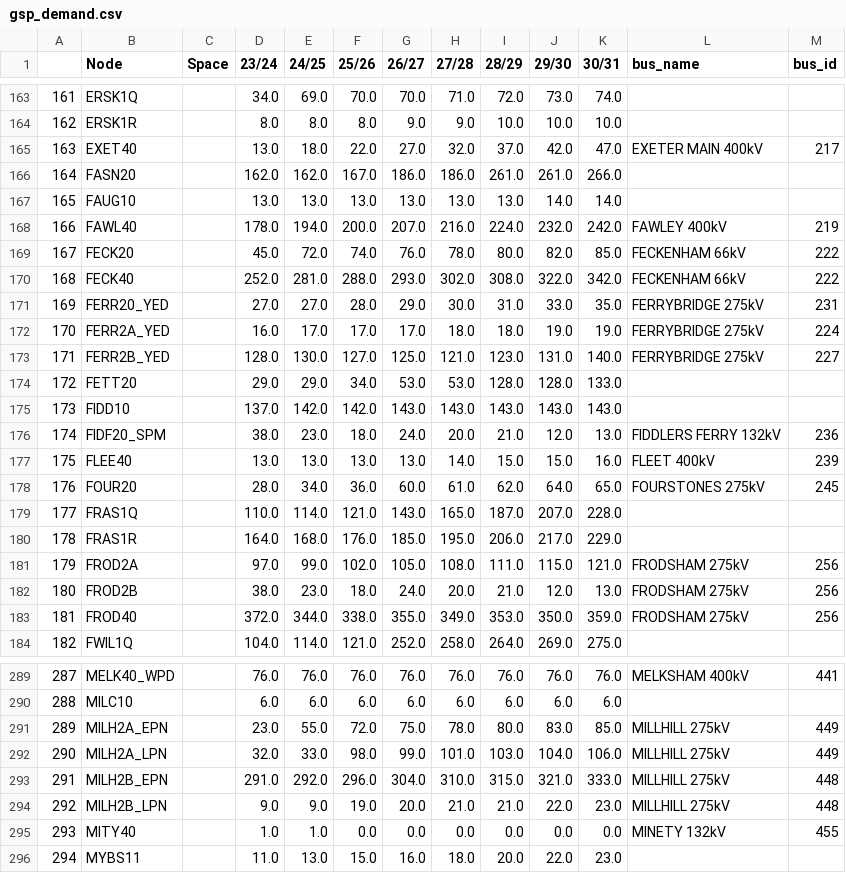
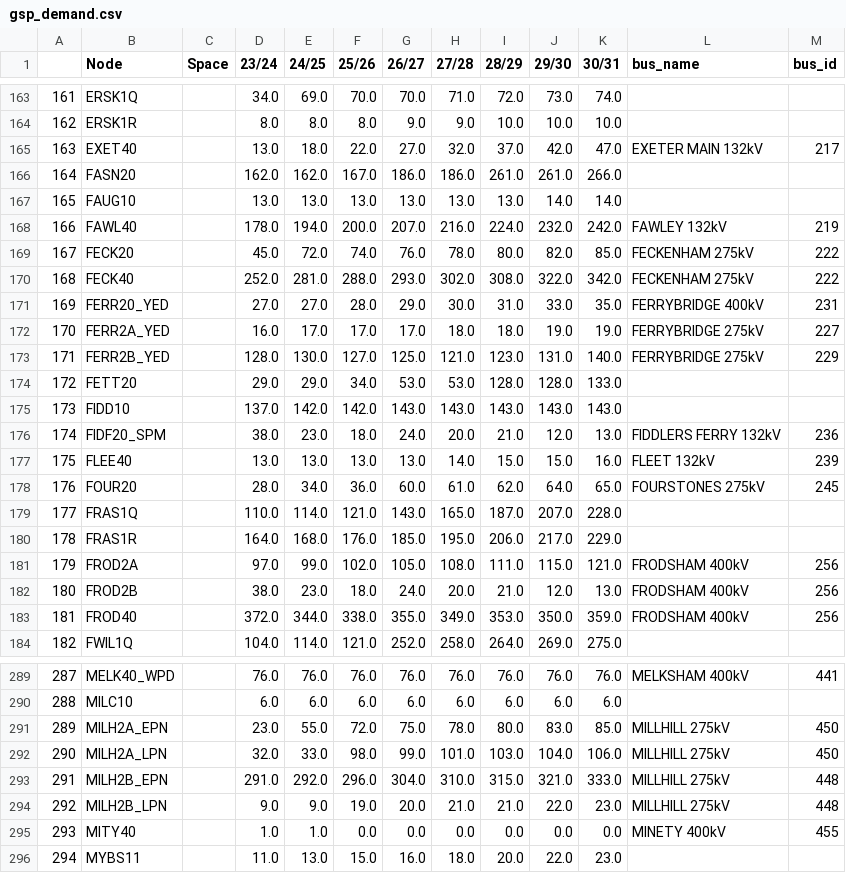
Before and after one commit to codet-glitch/RSAAT, a CSV file: delete/gsp_demand.csv, drawn as a sheet; only a part is shown, gaps mark what is left out; the diff covers the shown part only.

```diff
--- a/delete/gsp_demand.csv
+++ b/delete/gsp_demand.csv
@@ -164,11 +164,11 @@
 162,ERSK1R,,8.0,8.0,8.0,9.0,9.0,10.0,10.0,10.0,,
-163,EXET40,,13.0,18.0,22.0,27.0,32.0,37.0,42.0,47.0,EXETER MAIN 400kV,217
+163,EXET40,,13.0,18.0,22.0,27.0,32.0,37.0,42.0,47.0,EXETER MAIN 132kV,217
 164,FASN20,,162.0,162.0,167.0,186.0,186.0,261.0,261.0,266.0,,
 165,FAUG10,,13.0,13.0,13.0,13.0,13.0,13.0,14.0,14.0,,
-166,FAWL40,,178.0,194.0,200.0,207.0,216.0,224.0,232.0,242.0,FAWLEY 400kV,219
-167,FECK20,,45.0,72.0,74.0,76.0,78.0,80.0,82.0,85.0,FECKENHAM 66kV,222
-168,FECK40,,252.0,281.0,288.0,293.0,302.0,308.0,322.0,342.0,FECKENHAM 66kV,222
-169,FERR20_YED,,27.0,27.0,28.0,29.0,30.0,31.0,33.0,35.0,FERRYBRIDGE 275kV,231
-170,FERR2A_YED,,16.0,17.0,17.0,17.0,18.0,18.0,19.0,19.0,FERRYBRIDGE 275kV,224
-171,FERR2B_YED,,128.0,130.0,127.0,125.0,121.0,123.0,131.0,140.0,FERRYBRIDGE 275kV,227
+166,FAWL40,,178.0,194.0,200.0,207.0,216.0,224.0,232.0,242.0,FAWLEY 132kV,219
+167,FECK20,,45.0,72.0,74.0,76.0,78.0,80.0,82.0,85.0,FECKENHAM 275kV,222
+168,FECK40,,252.0,281.0,288.0,293.0,302.0,308.0,322.0,342.0,FECKENHAM 275kV,222
+169,FERR20_YED,,27.0,27.0,28.0,29.0,30.0,31.0,33.0,35.0,FERRYBRIDGE 400kV,231
+170,FERR2A_YED,,16.0,17.0,17.0,17.0,18.0,18.0,19.0,19.0,FERRYBRIDGE 275kV,227
+171,FERR2B_YED,,128.0,130.0,127.0,125.0,121.0,123.0,131.0,140.0,FERRYBRIDGE 275kV,229
 172,FETT20,,29.0,29.0,34.0,53.0,53.0,128.0,128.0,133.0,,
@@ -176,3 +176,3 @@
 174,FIDF20_SPM,,38.0,23.0,18.0,24.0,20.0,21.0,12.0,13.0,FIDDLERS FERRY 132kV,236
-175,FLEE40,,13.0,13.0,13.0,13.0,14.0,15.0,15.0,16.0,FLEET 400kV,239
+175,FLEE40,,13.0,13.0,13.0,13.0,14.0,15.0,15.0,16.0,FLEET 132kV,239
 176,FOUR20,,28.0,34.0,36.0,60.0,61.0,62.0,64.0,65.0,FOURSTONES 275kV,245
@@ -180,5 +180,5 @@
 178,FRAS1R,,164.0,168.0,176.0,185.0,195.0,206.0,217.0,229.0,,
-179,FROD2A,,97.0,99.0,102.0,105.0,108.0,111.0,115.0,121.0,FRODSHAM 275kV,256
-180,FROD2B,,38.0,23.0,18.0,24.0,20.0,21.0,12.0,13.0,FRODSHAM 275kV,256
-181,FROD40,,372.0,344.0,338.0,355.0,349.0,353.0,350.0,359.0,FRODSHAM 275kV,256
+179,FROD2A,,97.0,99.0,102.0,105.0,108.0,111.0,115.0,121.0,FRODSHAM 400kV,256
+180,FROD2B,,38.0,23.0,18.0,24.0,20.0,21.0,12.0,13.0,FRODSHAM 400kV,256
+181,FROD40,,372.0,344.0,338.0,355.0,349.0,353.0,350.0,359.0,FRODSHAM 400kV,256
 182,FWIL1Q,,104.0,114.0,121.0,252.0,258.0,264.0,269.0,275.0,,
@@ -290,7 +290,7 @@
 288,MILC10,,6.0,6.0,6.0,6.0,6.0,6.0,6.0,6.0,,
-289,MILH2A_EPN,,23.0,55.0,72.0,75.0,78.0,80.0,83.0,85.0,MILLHILL 275kV,449
-290,MILH2A_LPN,,32.0,33.0,98.0,99.0,101.0,103.0,104.0,106.0,MILLHILL 275kV,449
+289,MILH2A_EPN,,23.0,55.0,72.0,75.0,78.0,80.0,83.0,85.0,MILLHILL 275kV,450
+290,MILH2A_LPN,,32.0,33.0,98.0,99.0,101.0,103.0,104.0,106.0,MILLHILL 275kV,450
 291,MILH2B_EPN,,291.0,292.0,296.0,304.0,310.0,315.0,321.0,333.0,MILLHILL 275kV,448
 292,MILH2B_LPN,,9.0,9.0,19.0,20.0,21.0,21.0,22.0,23.0,MILLHILL 275kV,448
-293,MITY40,,1.0,1.0,0.0,0.0,0.0,0.0,0.0,0.0,MINETY 132kV,455
+293,MITY40,,1.0,1.0,0.0,0.0,0.0,0.0,0.0,0.0,MINETY 400kV,455
 294,MYBS11,,11.0,13.0,15.0,16.0,18.0,20.0,22.0,23.0,,
```
Also changed, not shown: 114 edited cells elsewhere in this file, delete/all_circuits.csv, delete/all_circuits_changes.csv, 11 other files.
